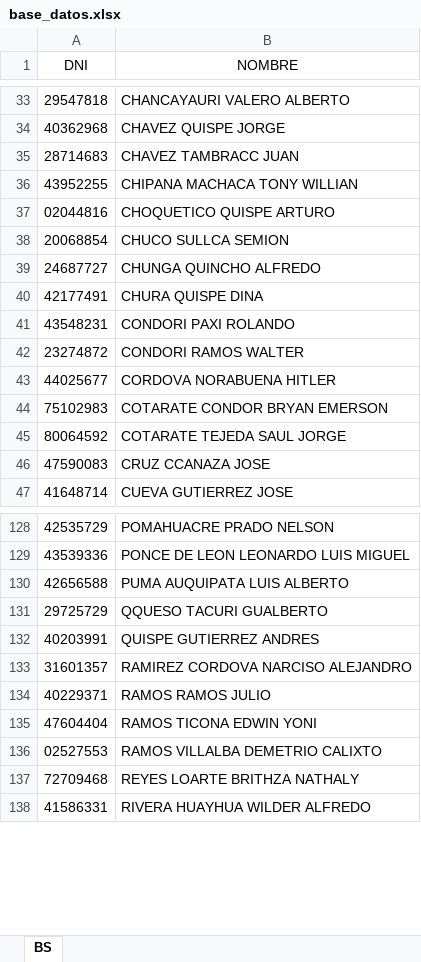
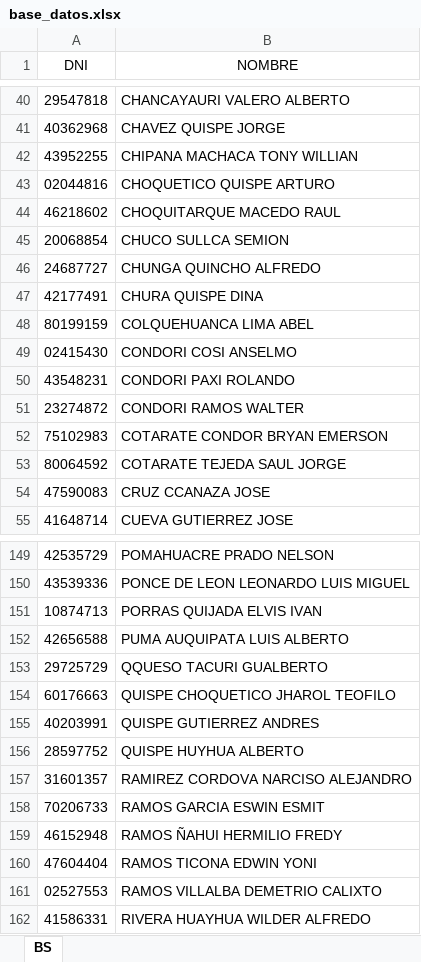
Before and after one commit to buendiaseymer-cmd/Registro_Diario, an Excel workbook: base_datos.xlsx, sheet BS, drawn as a sheet; only a part is shown, gaps mark what is left out; values as stored, in another font and other column widths than the file's, no borders; removed rows and columns are numbered as before the commit, all else as after; the diff covers the shown part only; the diff names each change by its address in the sheet, - before the commit and + after, or states it on an @@ line.

```diff
--- a/base_datos.xlsx (sheet BS)
+++ b/base_datos.xlsx (sheet BS)
-row 35: 28714683 | CHAVEZ TAMBRACC JUAN
+row 44: 46218602 | CHOQUITARQUE MACEDO RAUL
+row 48: 80199159 | COLQUEHUANCA LIMA ABEL
+row 49: 02415430 | CONDORI COSI ANSELMO
-row 43: 44025677 | CORDOVA NORABUENA HITLER
+row 151: 10874713 | PORRAS QUIJADA ELVIS IVAN
+row 154: 60176663 | QUISPE CHOQUETICO JHAROL TEOFILO
+row 156: 28597752 | QUISPE HUYHUA ALBERTO
-row 134: 40229371 | RAMOS RAMOS JULIO
+row 158: 70206733 | RAMOS GARCIA ESWIN ESMIT
+row 159: 46152948 | RAMOS ÑAHUI HERMILIO FREDY
-row 137: 72709468 | REYES LOARTE BRITHZA NATHALY
```
Also changed, not shown: 31 added rows and 7 removed rows elsewhere in this sheet.
